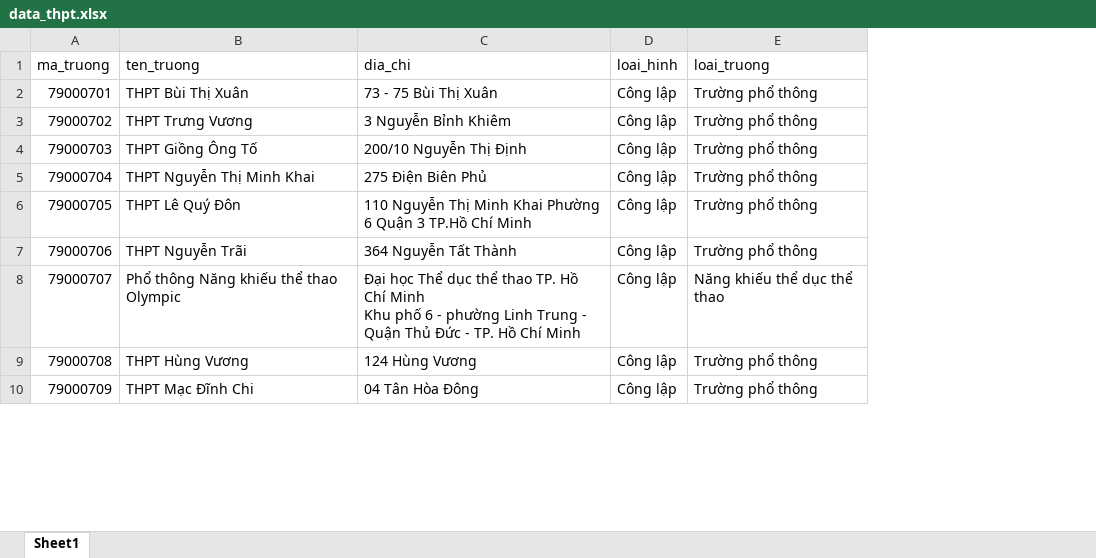
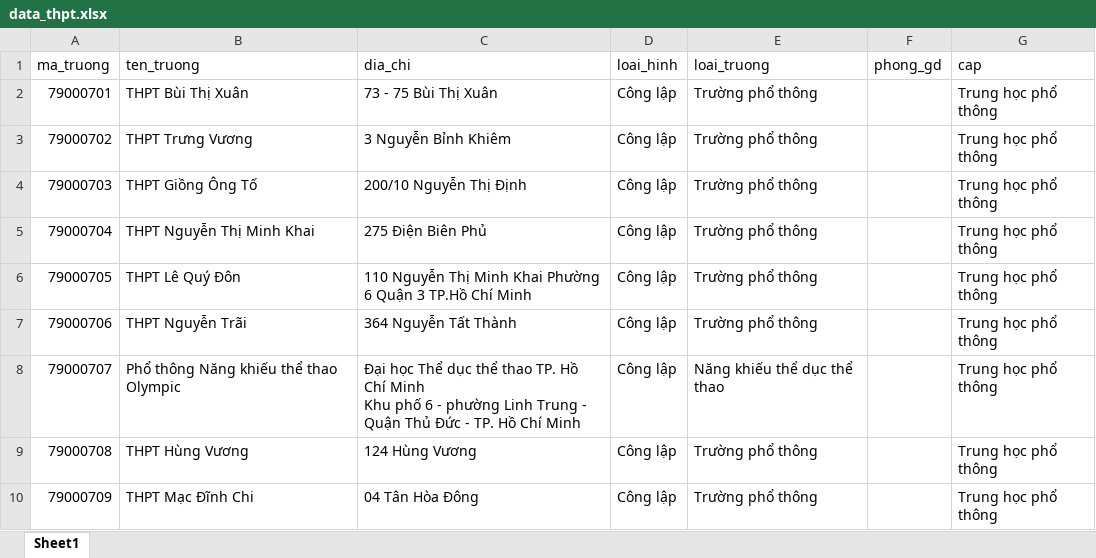
Before and after one commit to AnoTherK-ATK/database-project-1, an Excel workbook: phan_2/data/data_thpt.xlsx, sheet Sheet1, drawn as a sheet; only a part is shown; values as stored, in another font and other column widths than the file's, no cell formats; table styles not drawn; the diff names each change by its address in the sheet, - before the commit and + after, or states it on an @@ line.

```diff
--- a/phan_2/data/data_thpt.xlsx (sheet Sheet1)
+++ b/phan_2/data/data_thpt.xlsx (sheet Sheet1)
+column F (phong_gd), empty
+column G (cap), rows 2-10: all Trung học phổ thông
```
Also changed, not shown: cell formats, phan_2/data/data_gdtx.xlsx, phan_2/data/data_mn.xlsx, 16 other files.
